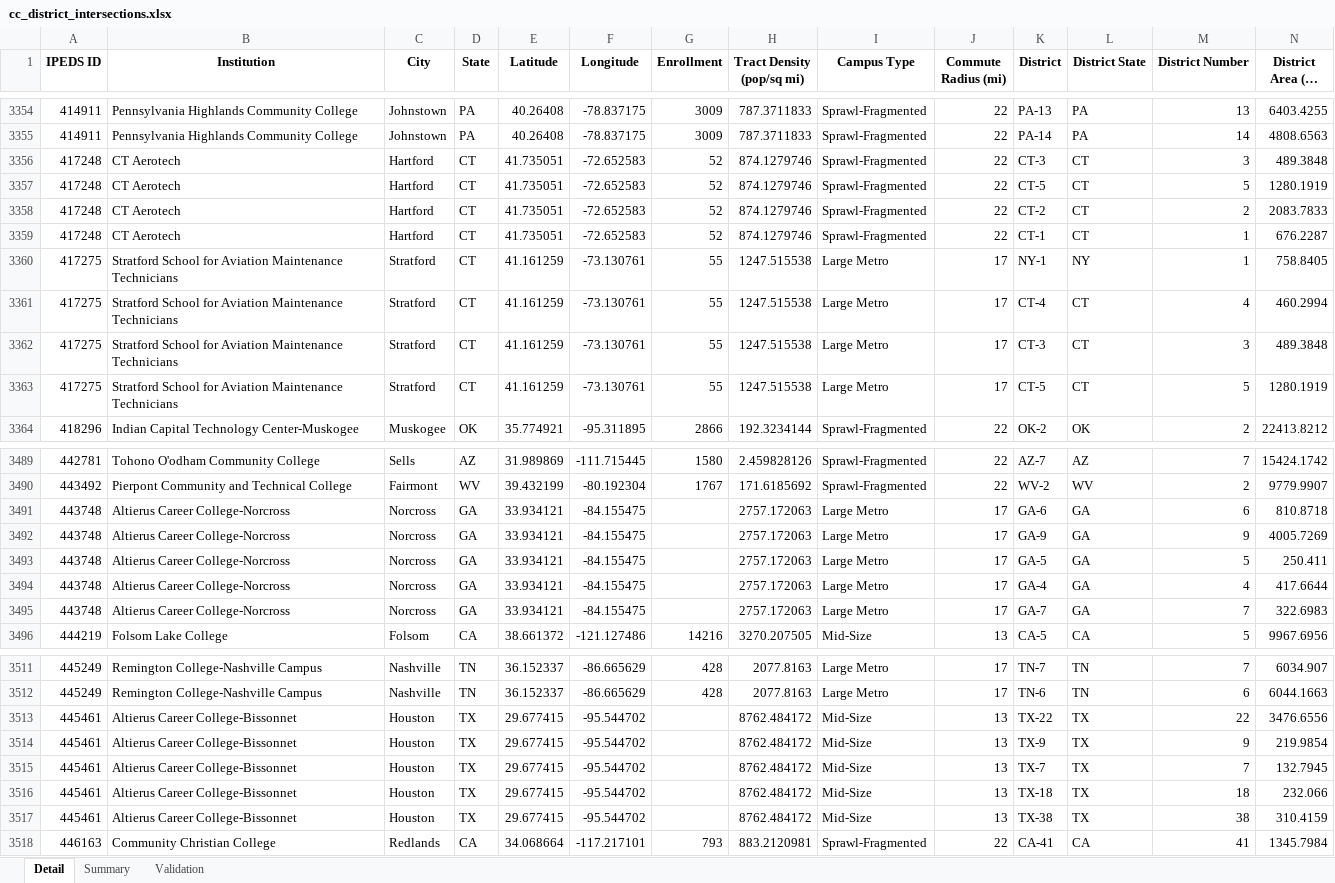
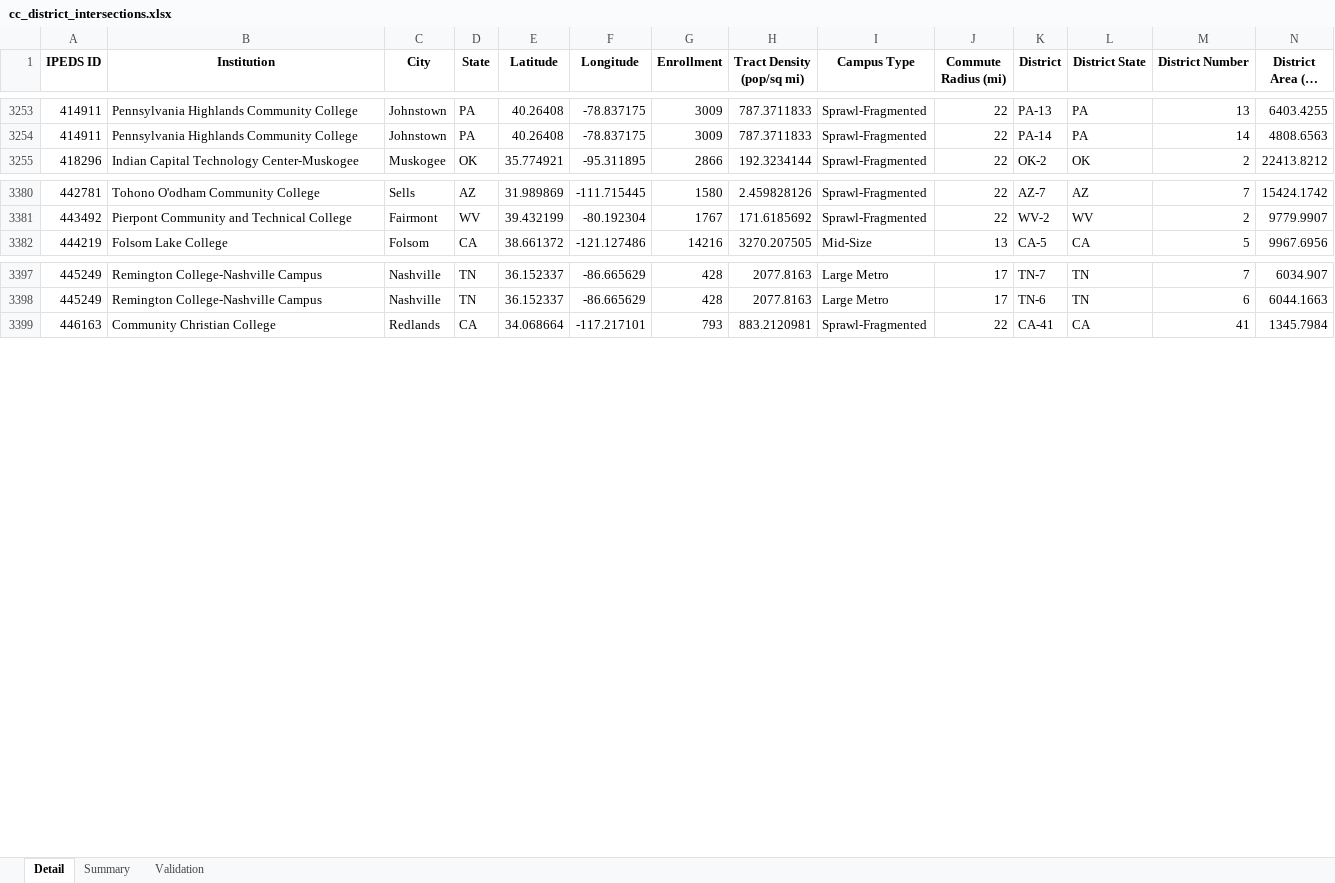
Before and after one commit to jacksaltzman/community-college, an Excel workbook: Library/Mobile Documents/com~apple~CloudDocs/Accountable/Higher Ed/Students Per District/output/cc_district_intersections.xlsx, sheet Detail, drawn as a sheet; only a part is shown, gaps mark what is left out; long unchanged cells end in …; values as stored, in another font and other column widths than the file's, no borders; rows hold the shown columns only; the diff covers the shown part only; the diff names each change by its address in the sheet, - before the commit and + after, or states it on an @@ line.

```diff
--- a/Library/Mobile Documents/com~apple~CloudDocs/Accountable/Higher Ed/Students Per District/output/cc_district_intersections.xlsx (sheet Detail)
+++ b/Library/Mobile Documents/com~apple~CloudDocs/Accountable/Higher Ed/Students Per District/output/cc_district_intersections.xlsx (sheet Detail)
-row 3356: 417248 | CT Aerotech | Hartford | CT | 41.735051 | -72.652583 | 52 | 874.1279746 | Sprawl-Fragmented | 22 | CT-3 | CT | 3 | 489.3848
-row 3357: 417248 | CT Aerotech | Hartford | CT | 41.735051 | -72.652583 | 52 | 874.1279746 | Sprawl-Fragmented | 22 | CT-5 | CT | 5 | 1280.1919
-row 3358: 417248 | CT Aerotech | Hartford | CT | 41.735051 | -72.652583 | 52 | 874.1279746 | Sprawl-Fragmented | 22 | CT-2 | CT | 2 | 2083.7833
-row 3359: 417248 | CT Aerotech | Hartford | CT | 41.735051 | -72.652583 | 52 | 874.1279746 | Sprawl-Fragmented | 22 | CT-1 | CT | 1 | 676.2287
-row 3360: 417275 | Stratford School for Aviation Maintenance Technicians | Stratford | CT | 41.161259 | -73.130761 | 55 | 1247.515538 | Large Metro | 17 | NY-1 | NY | 1 | 758.8405
-row 3361: 417275 | Stratford School for Aviation Maintenance Technicians | Stratford | CT | 41.161259 | -73.130761 | 55 | 1247.515538 | Large Metro | 17 | CT-4 | CT | 4 | 460.2994
-row 3362: 417275 | Stratford School for Aviation Maintenance Technicians | Stratford | CT | 41.161259 | -73.130761 | 55 | 1247.515538 | Large Metro | 17 | CT-3 | CT | 3 | 489.3848
-row 3363: 417275 | Stratford School for Aviation Maintenance Technicians | Stratford | CT | 41.161259 | -73.130761 | 55 | 1247.515538 | Large Metro | 17 | CT-5 | CT | 5 | 1280.1919
-row 3491: 443748 | Altierus Career College-Norcross | Norcross | GA | 33.934121 | -84.155475 |  | 2757.172063 | Large Metro | 17 | GA-6 | GA | 6 | 810.8718
-row 3492: 443748 | Altierus Career College-Norcross | Norcross | GA | 33.934121 | -84.155475 |  | 2757.172063 | Large Metro | 17 | GA-9 | GA | 9 | 4005.7269
-row 3493: 443748 | Altierus Career College-Norcross | Norcross | GA | 33.934121 | -84.155475 |  | 2757.172063 | Large Metro | 17 | GA-5 | GA | 5 | 250.411
-row 3494: 443748 | Altierus Career College-Norcross | Norcross | GA | 33.934121 | -84.155475 |  | 2757.172063 | Large Metro | 17 | GA-4 | GA | 4 | 417.6644
-row 3495: 443748 | Altierus Career College-Norcross | Norcross | GA | 33.934121 | -84.155475 |  | 2757.172063 | Large Metro | 17 | GA-7 | GA | 7 | 322.6983
-row 3513: 445461 | Altierus Career College-Bissonnet | Houston | TX | 29.677415 | -95.544702 |  | 8762.484172 | Mid-Size | 13 | TX-22 | TX | 22 | 3476.6556
-row 3514: 445461 | Altierus Career College-Bissonnet | Houston | TX | 29.677415 | -95.544702 |  | 8762.484172 | Mid-Size | 13 | TX-9 | TX | 9 | 219.9854
-row 3515: 445461 | Altierus Career College-Bissonnet | Houston | TX | 29.677415 | -95.544702 |  | 8762.484172 | Mid-Size | 13 | TX-7 | TX | 7 | 132.7945
-row 3516: 445461 | Altierus Career College-Bissonnet | Houston | TX | 29.677415 | -95.544702 |  | 8762.484172 | Mid-Size | 13 | TX-18 | TX | 18 | 232.066
-row 3517: 445461 | Altierus Career College-Bissonnet | Houston | TX | 29.677415 | -95.544702 |  | 8762.484172 | Mid-Size | 13 | TX-38 | TX | 38 | 310.4159
```
Also changed, not shown: 103 removed rows elsewhere in this sheet, sheet Summary, sheet Validation, 2 other files.
